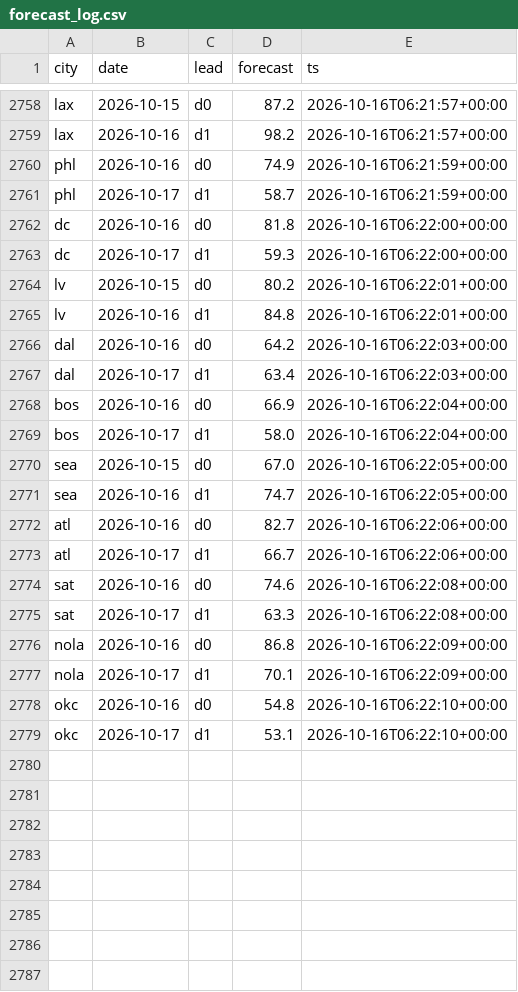
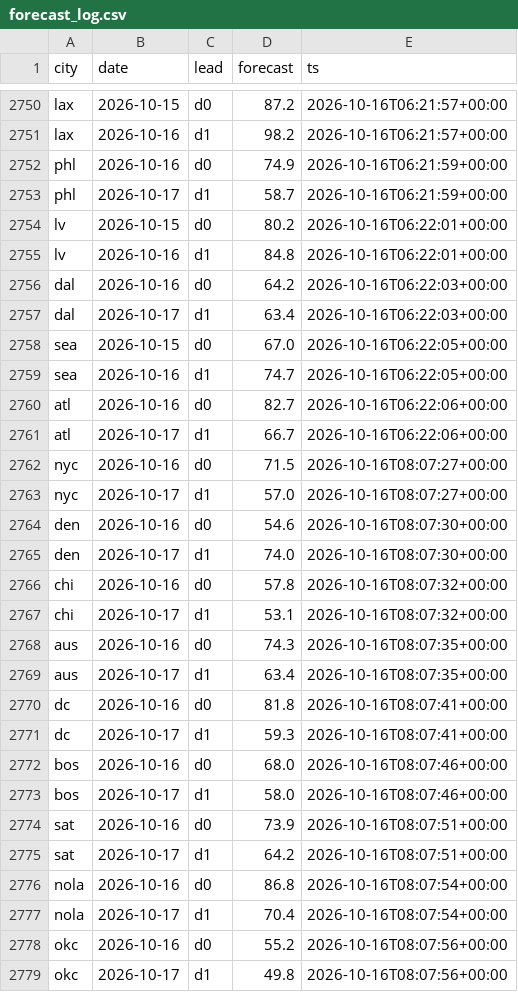
Before and after one commit to akadigari/highball, a CSV file: data/forecast_log.csv, drawn as a sheet; only a part is shown, gaps mark what is left out; the diff covers the shown part only.

```diff
--- a/data/forecast_log.csv
+++ b/data/forecast_log.csv
@@ -2761,4 +2753,2 @@ phl,2026-10-16,d0,74.9,2026-10-16T06:21:59+00:00
 phl,2026-10-17,d1,58.7,2026-10-16T06:21:59+00:00
-dc,2026-10-16,d0,81.8,2026-10-16T06:22:00+00:00
-dc,2026-10-17,d1,59.3,2026-10-16T06:22:00+00:00
 lv,2026-10-15,d0,80.2,2026-10-16T06:22:01+00:00
@@ -2767,4 +2757,2 @@ dal,2026-10-16,d0,64.2,2026-10-16T06:22:03+00:00
 dal,2026-10-17,d1,63.4,2026-10-16T06:22:03+00:00
-bos,2026-10-16,d0,66.9,2026-10-16T06:22:04+00:00
-bos,2026-10-17,d1,58.0,2026-10-16T06:22:04+00:00
 sea,2026-10-15,d0,67.0,2026-10-16T06:22:05+00:00
@@ -2773,7 +2761,19 @@ atl,2026-10-16,d0,82.7,2026-10-16T06:22:06+00:00
 atl,2026-10-17,d1,66.7,2026-10-16T06:22:06+00:00
-sat,2026-10-16,d0,74.6,2026-10-16T06:22:08+00:00
-sat,2026-10-17,d1,63.3,2026-10-16T06:22:08+00:00
-nola,2026-10-16,d0,86.8,2026-10-16T06:22:09+00:00
-nola,2026-10-17,d1,70.1,2026-10-16T06:22:09+00:00
-okc,2026-10-16,d0,54.8,2026-10-16T06:22:10+00:00
-okc,2026-10-17,d1,53.1,2026-10-16T06:22:10+00:00
+nyc,2026-10-16,d0,71.5,2026-10-16T08:07:27+00:00
+nyc,2026-10-17,d1,57.0,2026-10-16T08:07:27+00:00
+den,2026-10-16,d0,54.6,2026-10-16T08:07:30+00:00
+den,2026-10-17,d1,74.0,2026-10-16T08:07:30+00:00
+chi,2026-10-16,d0,57.8,2026-10-16T08:07:32+00:00
+chi,2026-10-17,d1,53.1,2026-10-16T08:07:32+00:00
+aus,2026-10-16,d0,74.3,2026-10-16T08:07:35+00:00
+aus,2026-10-17,d1,63.4,2026-10-16T08:07:35+00:00
+dc,2026-10-16,d0,81.8,2026-10-16T08:07:41+00:00
+dc,2026-10-17,d1,59.3,2026-10-16T08:07:41+00:00
+bos,2026-10-16,d0,68.0,2026-10-16T08:07:46+00:00
+bos,2026-10-17,d1,58.0,2026-10-16T08:07:46+00:00
+sat,2026-10-16,d0,73.9,2026-10-16T08:07:51+00:00
+sat,2026-10-17,d1,64.2,2026-10-16T08:07:51+00:00
+nola,2026-10-16,d0,86.8,2026-10-16T08:07:54+00:00
+nola,2026-10-17,d1,70.4,2026-10-16T08:07:54+00:00
+okc,2026-10-16,d0,55.2,2026-10-16T08:07:56+00:00
+okc,2026-10-17,d1,49.8,2026-10-16T08:07:56+00:00
```
Also changed, not shown: 8 removed rows elsewhere in this file, 2 other files.
